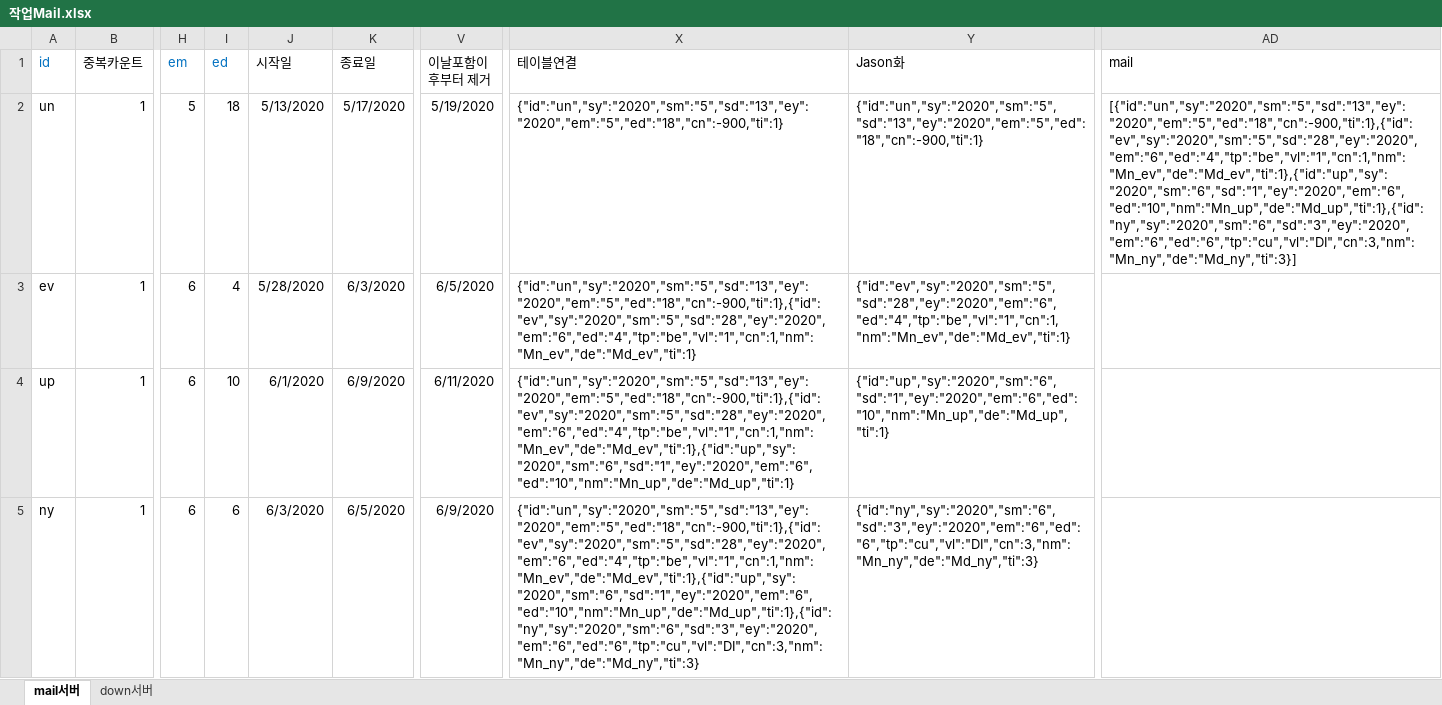
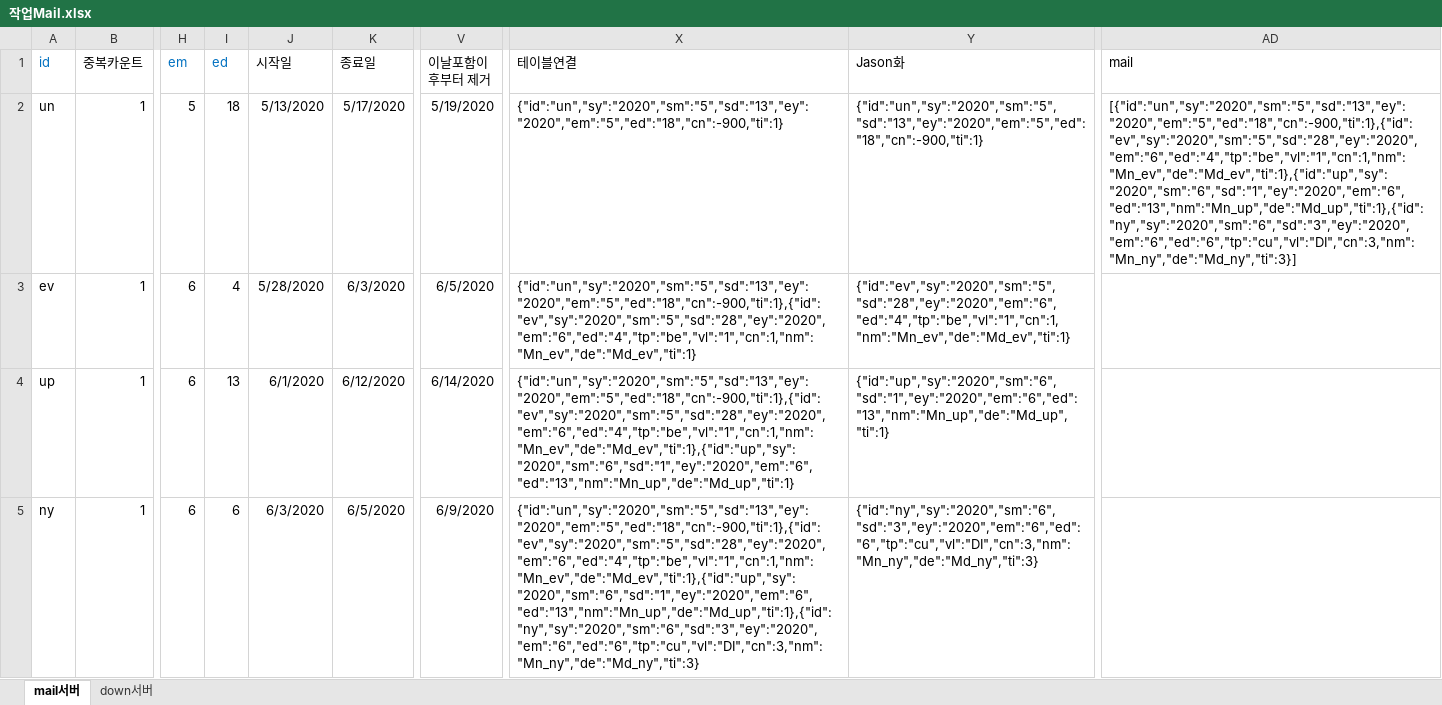
Before and after one commit to hayannal/ProjectNoname, an Excel workbook: Excel/작업Mail.xlsx, sheet mail서버, drawn as a sheet; only a part is shown, gaps mark what is left out; values as stored, in another font and other column widths than the file's, no borders; the diff names each change by its address in the sheet, - before the commit and + after, or states it on an @@ line.

```diff
--- a/Excel/작업Mail.xlsx (sheet mail서버)
+++ b/Excel/작업Mail.xlsx (sheet mail서버)
-AD2 (mail): [{"id":"un","sy":"2020","sm":"5","sd":"13","ey":"2020","em":"5","ed":"18","cn":-900,"ti":1},{"id":"ev","sy":"2020","sm":"5","sd":"28","ey":"2020","em":"6","ed":"4","tp":"be","vl":"1","cn":1,"nm":"Mn_ev","de":"Md_ev","ti":1},{"id":"up","sy":"2020","sm":"6","sd":"1","ey":"2020","em":"6","ed":"10","nm":"Mn_up","de":"Md_up","ti":1},{"id":"ny","sy":"2020","sm":"6","sd":"3","ey":"2020","em":"6","ed":"6","tp":"cu","vl":"DI","cn":3,"nm":"Mn_ny","de":"Md_ny","ti":3}]
+AD2 (mail): [{"id":"un","sy":"2020","sm":"5","sd":"13","ey":"2020","em":"5","ed":"18","cn":-900,"ti":1},{"id":"ev","sy":"2020","sm":"5","sd":"28","ey":"2020","em":"6","ed":"4","tp":"be","vl":"1","cn":1,"nm":"Mn_ev","de":"Md_ev","ti":1},{"id":"up","sy":"2020","sm":"6","sd":"1","ey":"2020","em":"6","ed":"13","nm":"Mn_up","de":"Md_up","ti":1},{"id":"ny","sy":"2020","sm":"6","sd":"3","ey":"2020","em":"6","ed":"6","tp":"cu","vl":"DI","cn":3,"nm":"Mn_ny","de":"Md_ny","ti":3}]
-I4 (ed): 10
+I4 (ed): 13
-K4 (종료일): 6/9/2020
+K4 (종료일): 6/12/2020
-V4 (이날포함이후부터 제거): 6/11/2020
+V4 (이날포함이후부터 제거): 6/14/2020
-X4 (테이블연결): {"id":"un","sy":"2020","sm":"5","sd":"13","ey":"2020","em":"5","ed":"18","cn":-900,"ti":1},{"id":"ev","sy":"2020","sm":"5","sd":"28","ey":"2020","em":"6","ed":"4","tp":"be","vl":"1","cn":1,"nm":"Mn_ev","de":"Md_ev","ti":1},{"id":"up","sy":"2020","sm":"6","sd":"1","ey":"2020","em":"6","ed":"10","nm":"Mn_up","de":"Md_up","ti":1}
+X4 (테이블연결): {"id":"un","sy":"2020","sm":"5","sd":"13","ey":"2020","em":"5","ed":"18","cn":-900,"ti":1},{"id":"ev","sy":"2020","sm":"5","sd":"28","ey":"2020","em":"6","ed":"4","tp":"be","vl":"1","cn":1,"nm":"Mn_ev","de":"Md_ev","ti":1},{"id":"up","sy":"2020","sm":"6","sd":"1","ey":"2020","em":"6","ed":"13","nm":"Mn_up","de":"Md_up","ti":1}
-Y4 (Jason화): {"id":"up","sy":"2020","sm":"6","sd":"1","ey":"2020","em":"6","ed":"10","nm":"Mn_up","de":"Md_up","ti":1}
+Y4 (Jason화): {"id":"up","sy":"2020","sm":"6","sd":"1","ey":"2020","em":"6","ed":"13","nm":"Mn_up","de":"Md_up","ti":1}
-X5 (테이블연결): {"id":"un","sy":"2020","sm":"5","sd":"13","ey":"2020","em":"5","ed":"18","cn":-900,"ti":1},{"id":"ev","sy":"2020","sm":"5","sd":"28","ey":"2020","em":"6","ed":"4","tp":"be","vl":"1","cn":1,"nm":"Mn_ev","de":"Md_ev","ti":1},{"id":"up","sy":"2020","sm":"6","sd":"1","ey":"2020","em":"6","ed":"10","nm":"Mn_up","de":"Md_up","ti":1},{"id":"ny","sy":"2020","sm":"6","sd":"3","ey":"2020","em":"6","ed":"6","tp":"cu","vl":"DI","cn":3,"nm":"Mn_ny","de":"Md_ny","ti":3}
+X5 (테이블연결): {"id":"un","sy":"2020","sm":"5","sd":"13","ey":"2020","em":"5","ed":"18","cn":-900,"ti":1},{"id":"ev","sy":"2020","sm":"5","sd":"28","ey":"2020","em":"6","ed":"4","tp":"be","vl":"1","cn":1,"nm":"Mn_ev","de":"Md_ev","ti":1},{"id":"up","sy":"2020","sm":"6","sd":"1","ey":"2020","em":"6","ed":"13","nm":"Mn_up","de":"Md_up","ti":1},{"id":"ny","sy":"2020","sm":"6","sd":"3","ey":"2020","em":"6","ed":"6","tp":"cu","vl":"DI","cn":3,"nm":"Mn_ny","de":"Md_ny","ti":3}
```
Also changed, not shown: Excel/Drop.xlsx, Excel/NodeWar.xlsx, 5 other files.
